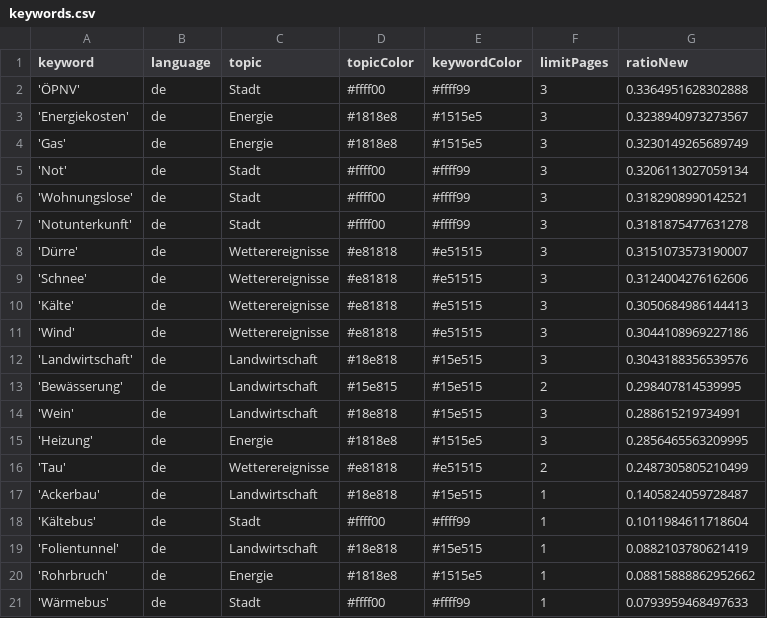
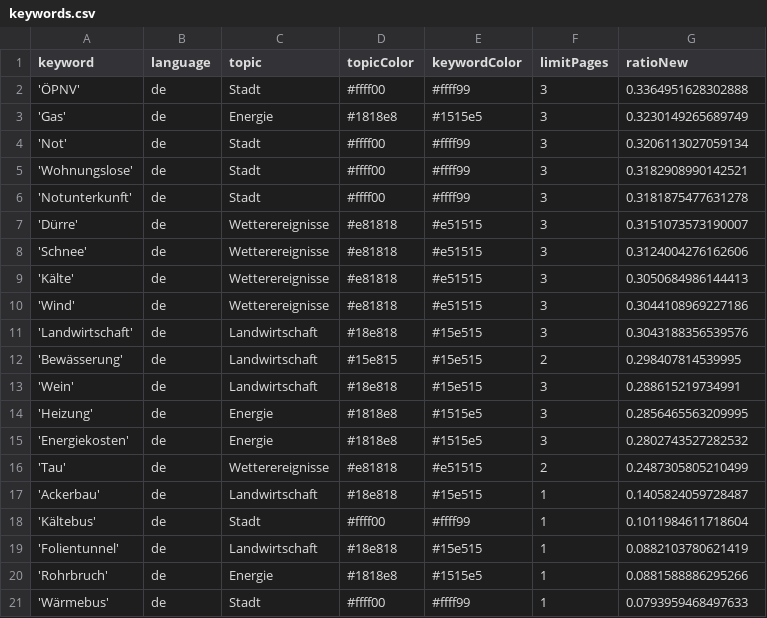
Before and after one commit to mizilett-news/winterIsComing, a CSV file: keywords.csv, drawn as a sheet.

Commit message:
Commit from GitHub Actions (harvest:0.0)

```diff
--- a/keywords.csv
+++ b/keywords.csv
@@ -2,3 +2,2 @@ keyword,language,topic,topicColor,keywordColor,limitPages,ratioNew
 'ÖPNV',de,Stadt,#ffff00,#ffff99,3,0.3364951628302888
-'Energiekosten',de,Energie,#1818e8,#1515e5,3,0.3238940973273567
 'Gas',de,Energie,#1818e8,#1515e5,3,0.3230149265689749
@@ -15,2 +14,3 @@ keyword,language,topic,topicColor,keywordColor,limitPages,ratioNew
 'Heizung',de,Energie,#1818e8,#1515e5,3,0.2856465563209995
+'Energiekosten',de,Energie,#1818e8,#1515e5,3,0.2802743527282532
 'Tau',de,Wetterereignisse,#e81818,#e51515,2,0.2487305805210499
@@ -19,3 +19,3 @@ keyword,language,topic,topicColor,keywordColor,limitPages,ratioNew
 'Folientunnel',de,Landwirtschaft,#18e818,#15e515,1,0.0882103780621419
-'Rohrbruch',de,Energie,#1818e8,#1515e5,1,0.08815888862952662
+'Rohrbruch',de,Energie,#1818e8,#1515e5,1,0.0881588886295266
 'Wärmebus',de,Stadt,#ffff00,#ffff99,1,0.0793959468497633
```
